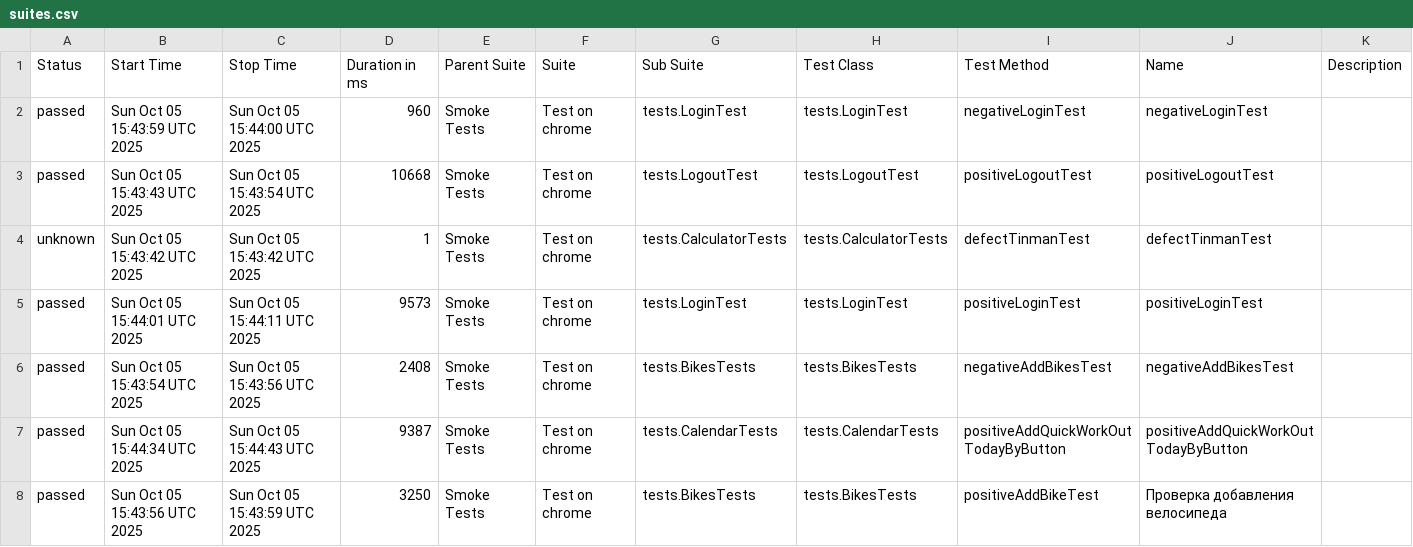
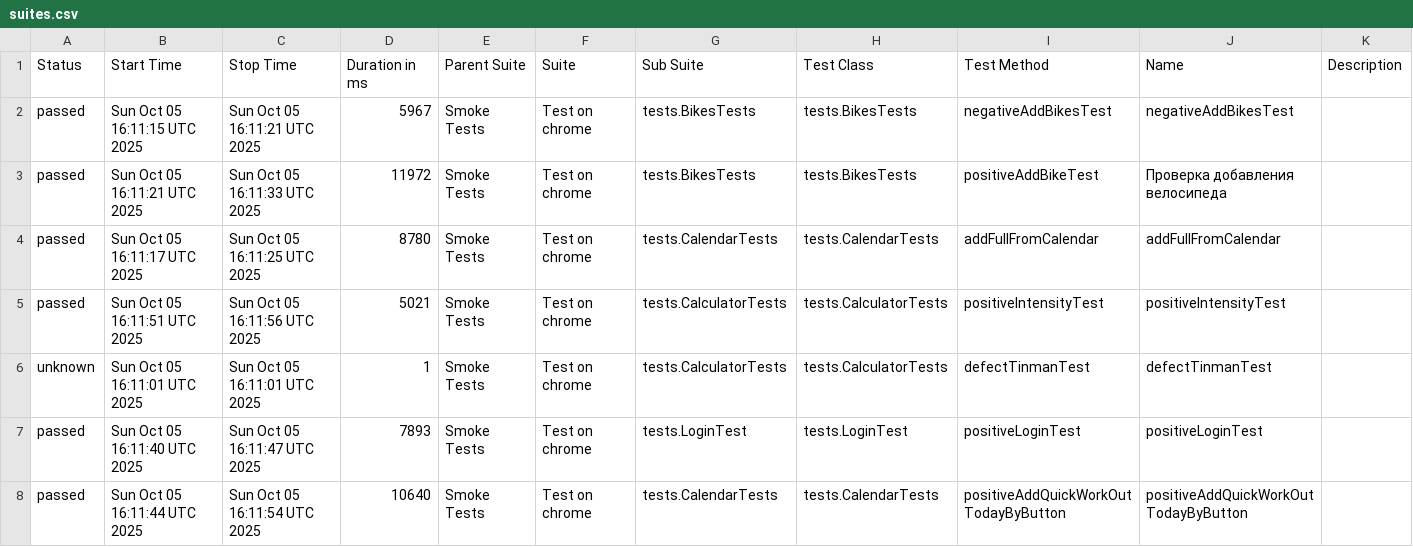
Before and after one commit to Hameny/Diplom, a CSV file: data/suites.csv, drawn as a sheet; only a part is shown; the diff covers the shown part only.

```diff
--- a/data/suites.csv
+++ b/data/suites.csv
@@ -1,8 +1,8 @@
 "Status","Start Time","Stop Time","Duration in ms","Parent Suite","Suite","Sub Suite","Test Class","Test Method","Name","Description"
-"passed","Sun Oct 05 15:43:59 UTC 2025","Sun Oct 05 15:44:00 UTC 2025","960","Smoke Tests","Test on chrome","tests.LoginTest","tests.LoginTest","negativeLoginTest","negativeLoginTest",""
-"passed","Sun Oct 05 15:43:43 UTC 2025","Sun Oct 05 15:43:54 UTC 2025","10668","Smoke Tests","Test on chrome","tests.LogoutTest","tests.LogoutTest","positiveLogoutTest","positiveLogoutTest",""
-"unknown","Sun Oct 05 15:43:42 UTC 2025","Sun Oct 05 15:43:42 UTC 2025","1","Smoke Tests","Test on chrome","tests.CalculatorTests","tests.CalculatorTests","defectTinmanTest","defectTinmanTest",""
-"passed","Sun Oct 05 15:44:01 UTC 2025","Sun Oct 05 15:44:11 UTC 2025","9573","Smoke Tests","Test on chrome","tests.LoginTest","tests.LoginTest","positiveLoginTest","positiveLoginTest",""
-"passed","Sun Oct 05 15:43:54 UTC 2025","Sun Oct 05 15:43:56 UTC 2025","2408","Smoke Tests","Test on chrome","tests.BikesTests","tests.BikesTests","negativeAddBikesTest","negativeAddBikesTest",""
-"passed","Sun Oct 05 15:44:34 UTC 2025","Sun Oct 05 15:44:43 UTC 2025","9387","Smoke Tests","Test on chrome","tests.CalendarTests","tests.CalendarTests","positiveAddQuickWorkOutTodayByButton","positiveAddQuickWorkOutTodayByButton",""
-"passed","Sun Oct 05 15:43:56 UTC 2025","Sun Oct 05 15:43:59 UTC 2025","3250","Smoke Tests","Test on chrome","tests.BikesTests","tests.BikesTests","positiveAddBikeTest","Проверка добавления велосипеда",""
+"passed","Sun Oct 05 16:11:15 UTC 2025","Sun Oct 05 16:11:21 UTC 2025","5967","Smoke Tests","Test on chrome","tests.BikesTests","tests.BikesTests","negativeAddBikesTest","negativeAddBikesTest",""
+"passed","Sun Oct 05 16:11:21 UTC 2025","Sun Oct 05 16:11:33 UTC 2025","11972","Smoke Tests","Test on chrome","tests.BikesTests","tests.BikesTests","positiveAddBikeTest","Проверка добавления велосипеда",""
+"passed","Sun Oct 05 16:11:17 UTC 2025","Sun Oct 05 16:11:25 UTC 2025","8780","Smoke Tests","Test on chrome","tests.CalendarTests","tests.CalendarTests","addFullFromCalendar","addFullFromCalendar",""
+"passed","Sun Oct 05 16:11:51 UTC 2025","Sun Oct 05 16:11:56 UTC 2025","5021","Smoke Tests","Test on chrome","tests.CalculatorTests","tests.CalculatorTests","positiveIntensityTest","positiveIntensityTest",""
+"unknown","Sun Oct 05 16:11:01 UTC 2025","Sun Oct 05 16:11:01 UTC 2025","1","Smoke Tests","Test on chrome","tests.CalculatorTests","tests.CalculatorTests","defectTinmanTest","defectTinmanTest",""
+"passed","Sun Oct 05 16:11:40 UTC 2025","Sun Oct 05 16:11:47 UTC 2025","7893","Smoke Tests","Test on chrome","tests.LoginTest","tests.LoginTest","positiveLoginTest","positiveLoginTest",""
+"passed","Sun Oct 05 16:11:44 UTC 2025","Sun Oct 05 16:11:54 UTC 2025","10640","Smoke Tests","Test on chrome","tests.CalendarTests","tests.CalendarTests","positiveAddQuickWorkOutTodayByButton","positiveAddQuickWorkOutTodayByButton",""
```
Also changed, not shown: 1 added row, 1 removed row and 30 edited cells elsewhere in this file, 27 other files.
